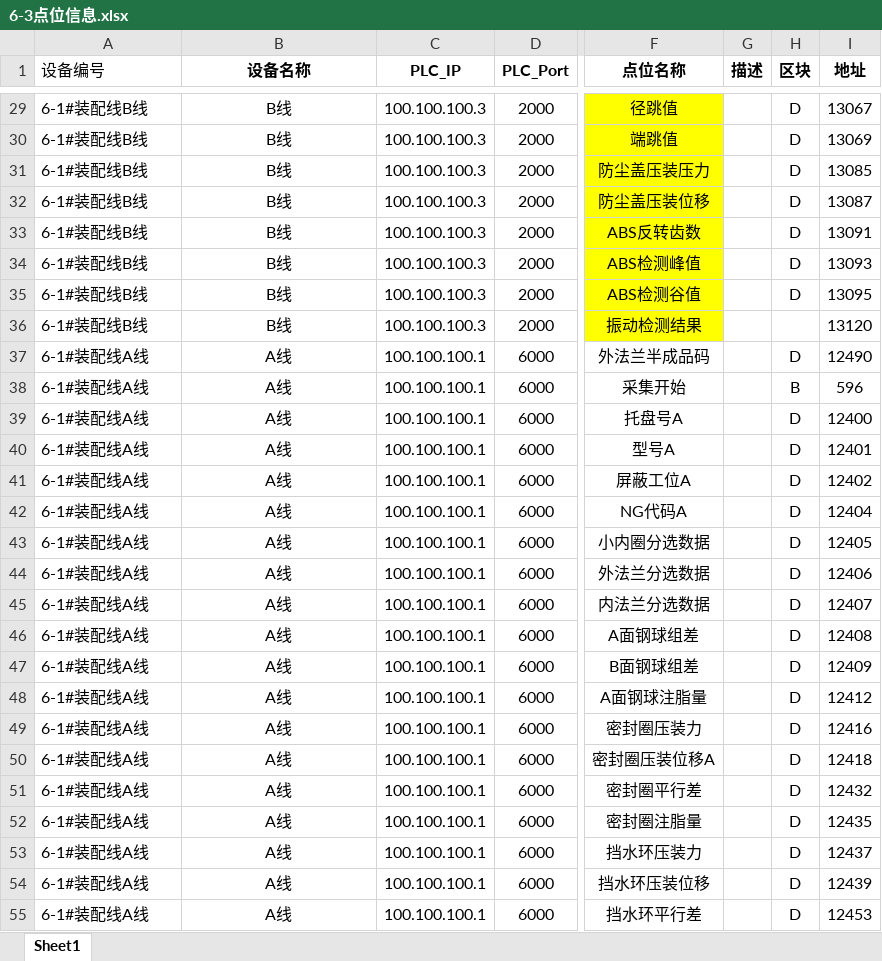
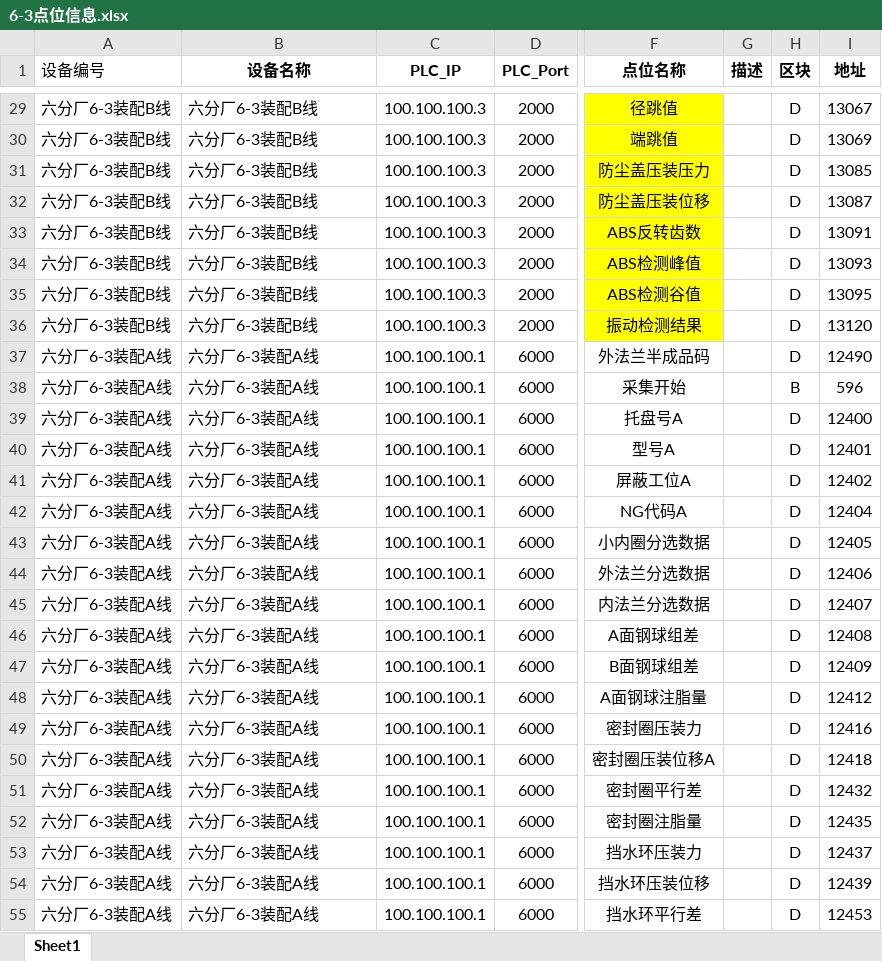
Before and after one commit to Jaydon-dev-code/NTP, an Excel workbook: doc/6分厂/装配线/6-3点位信息.xlsx, sheet Sheet1, drawn as a sheet; only a part is shown, gaps mark what is left out; values as stored, in another font and other column widths than the file's, no borders; conditional formats not drawn; the diff covers the shown part only; the diff names each change by its address in the sheet, - before the commit and + after, or states it on an @@ line.

```diff
--- a/doc/6分厂/装配线/6-3点位信息.xlsx (sheet Sheet1)
+++ b/doc/6分厂/装配线/6-3点位信息.xlsx (sheet Sheet1)
-A29:A36 (设备编号): 6-1#装配线B线
+A29:A36 (设备编号): 六分厂6-3装配B线
-B29:B36 (设备名称): B线
+B29:B36 (设备名称): 六分厂6-3装配B线
-B29:B55 alignment: center
+B29:B55 alignment: left
-H36 (区块): (empty)
+H36 (区块): D
-A37:A55 (设备编号): 6-1#装配线A线
+A37:A55 (设备编号): 六分厂6-3装配A线
-B37:B55 (设备名称): A线
+B37:B55 (设备名称): 六分厂6-3装配A线
```
Also changed, not shown: 80 edited cells and cell formats elsewhere in this sheet, doc/6分厂/装配线/6-1点位信息.xlsx, 5 other files.
